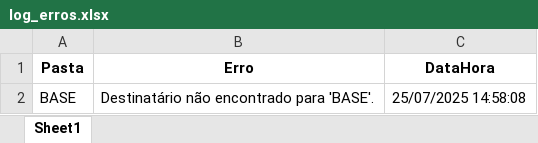
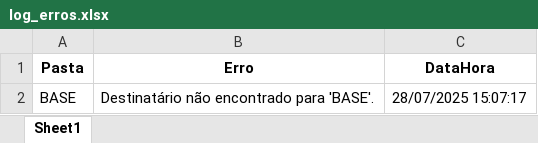
Before and after one commit to GS-Automacao/Envio-Planilha-Inadimplentes, an Excel workbook: log_erros.xlsx, sheet Sheet1, drawn as a sheet; values as stored, in another font and other column widths than the file's, no borders; the diff names each change by its address in the sheet, - before the commit and + after, or states it on an @@ line.

```diff
--- a/log_erros.xlsx (sheet Sheet1)
+++ b/log_erros.xlsx (sheet Sheet1)
-C2 (DataHora): 25/07/2025 14:58:08
+C2 (DataHora): 28/07/2025 15:07:17
```
Also changed, not shown: 6 other files.
